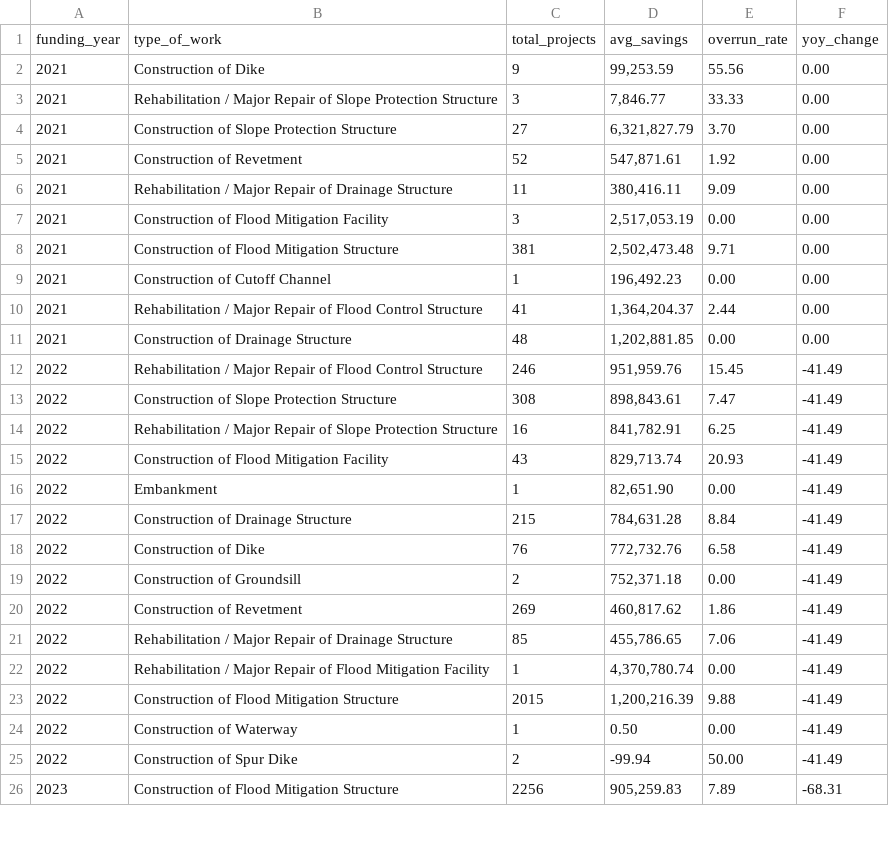
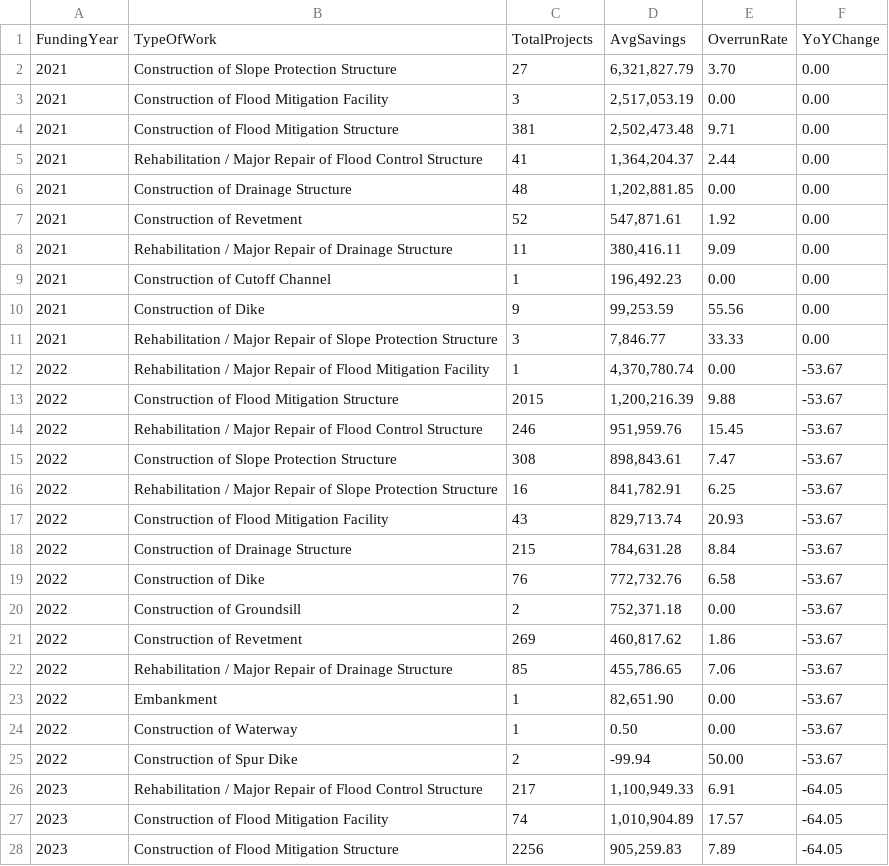
Before and after one commit to zelkim/rust_dpwh, a CSV file: report3_annual_trends.csv, drawn as a sheet; only a part is shown; the diff covers the shown part only.

```diff
--- a/report3_annual_trends.csv
+++ b/report3_annual_trends.csv
@@ -1,26 +1,28 @@
-funding_year,type_of_work,total_projects,avg_savings,overrun_rate,yoy_change
+FundingYear,TypeOfWork,TotalProjects,AvgSavings,OverrunRate,YoYChange
+2021,Construction of Slope Protection Structure,27,"6,321,827.79",3.70,0.00
+2021,Construction of Flood Mitigation Facility,3,"2,517,053.19",0.00,0.00
+2021,Construction of Flood Mitigation Structure,381,"2,502,473.48",9.71,0.00
+2021,Rehabilitation / Major Repair of Flood Control Structure,41,"1,364,204.37",2.44,0.00
+2021,Construction of Drainage Structure,48,"1,202,881.85",0.00,0.00
+2021,Construction of Revetment,52,"547,871.61",1.92,0.00
+2021,Rehabilitation / Major Repair of Drainage Structure,11,"380,416.11",9.09,0.00
+2021,Construction of Cutoff Channel,1,"196,492.23",0.00,0.00
 2021,Construction of Dike,9,"99,253.59",55.56,0.00
 2021,Rehabilitation / Major Repair of Slope Protection Structure,3,"7,846.77",33.33,0.00
-2021,Construction of Slope Protection Structure,27,"6,321,827.79",3.70,0.00
-2021,Construction of Revetment,52,"547,871.61",1.92,0.00
-2021,Rehabilitation / Major Repair of Drainage Structure,11,"380,416.11",9.09,0.00
-2021,Construction of Flood Mitigation Facility,3,"2,517,053.19",0.00,0.00
-2021,Construction of Flood Mitigation Structure,381,"2,502,473.48",9.71,0.00
-2021,Construction of Cutoff Channel,1,"196,492.23",0.00,0.00
-2021,Rehabilitation / Major Repair of Flood Control Structure,41,"1,364,204.37",2.44,0.00
-2021,Construction of Drainage Structure,48,"1,202,881.85",0.00,0.00
-2022,Rehabilitation / Major Repair of Flood Control Structure,246,"951,959.76",15.45,-41.49
-2022,Construction of Slope Protection Structure,308,"898,843.61",7.47,-41.49
-2022,Rehabilitation / Major Repair of Slope Protection Structure,16,"841,782.91",6.25,-41.49
-2022,Construction of Flood Mitigation Facility,43,"829,713.74",20.93,-41.49
-2022,Embankment,1,"82,651.90",0.00,-41.49
-2022,Construction of Drainage Structure,215,"784,631.28",8.84,-41.49
-2022,Construction of Dike,76,"772,732.76",6.58,-41.49
-2022,Construction of Groundsill,2,"752,371.18",0.00,-41.49
-2022,Construction of Revetment,269,"460,817.62",1.86,-41.49
-2022,Rehabilitation / Major Repair of Drainage Structure,85,"455,786.65",7.06,-41.49
-2022,Rehabilitation / Major Repair of Flood Mitigation Facility,1,"4,370,780.74",0.00,-41.49
-2022,Construction of Flood Mitigation Structure,2015,"1,200,216.39",9.88,-41.49
-2022,Construction of Waterway,1,0.50,0.00,-41.49
-2022,Construction of Spur Dike,2,-99.94,50.00,-41.49
-2023,Construction of Flood Mitigation Structure,2256,"905,259.83",7.89,-68.31
+2022,Rehabilitation / Major Repair of Flood Mitigation Facility,1,"4,370,780.74",0.00,-53.67
+2022,Construction of Flood Mitigation Structure,2015,"1,200,216.39",9.88,-53.67
+2022,Rehabilitation / Major Repair of Flood Control Structure,246,"951,959.76",15.45,-53.67
+2022,Construction of Slope Protection Structure,308,"898,843.61",7.47,-53.67
+2022,Rehabilitation / Major Repair of Slope Protection Structure,16,"841,782.91",6.25,-53.67
+2022,Construction of Flood Mitigation Facility,43,"829,713.74",20.93,-53.67
+2022,Construction of Drainage Structure,215,"784,631.28",8.84,-53.67
+2022,Construction of Dike,76,"772,732.76",6.58,-53.67
+2022,Construction of Groundsill,2,"752,371.18",0.00,-53.67
+2022,Construction of Revetment,269,"460,817.62",1.86,-53.67
+2022,Rehabilitation / Major Repair of Drainage Structure,85,"455,786.65",7.06,-53.67
+2022,Embankment,1,"82,651.90",0.00,-53.67
+2022,Construction of Waterway,1,0.50,0.00,-53.67
+2022,Construction of Spur Dike,2,-99.94,50.00,-53.67
+2023,Rehabilitation / Major Repair of Flood Control Structure,217,"1,100,949.33",6.91,-64.05
+2023,Construction of Flood Mitigation Facility,74,"1,010,904.89",17.57,-64.05
+2023,Construction of Flood Mitigation Structure,2256,"905,259.83",7.89,-64.05
```
Also changed, not shown: 1 added row, 3 removed rows and 12 edited cells elsewhere in this file, report1_regional_summary.csv, report2_contractor_ranking.csv, 7 other files.
